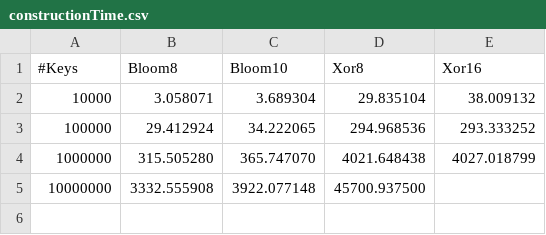
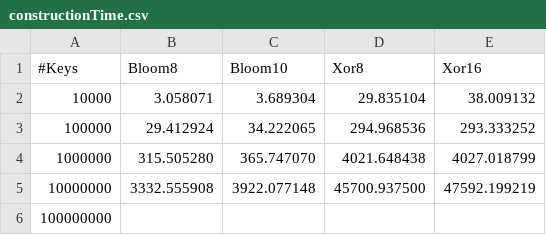
Before and after one commit to maescalante/XorVsBloom, a CSV file: results/keys/constructionTime.csv, drawn as a sheet.

```diff
--- a/results/keys/constructionTime.csv
+++ b/results/keys/constructionTime.csv
@@ -4,2 +4,3 @@
 1000000,315.505280,365.747070,4021.648438,4027.018799,
-10000000,3332.555908,3922.077148,45700.937500,
+10000000,3332.555908,3922.077148,45700.937500,47592.199219,
+100000000,
```
Also changed, not shown: results/keys/fpr.csv, results/keys/memory.csv, 9 other files.
